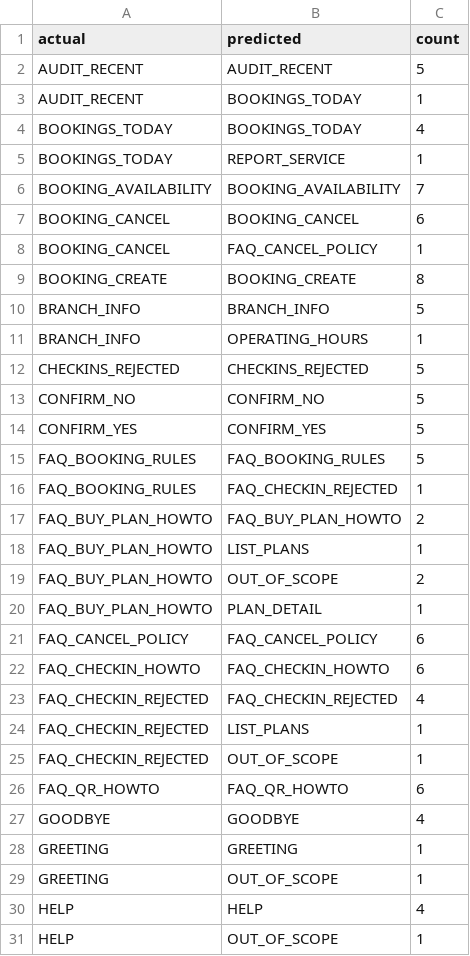
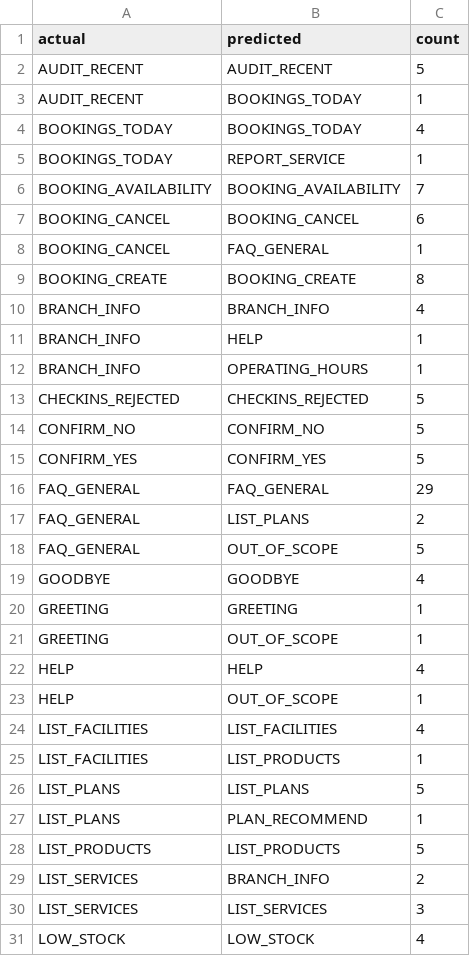
Before and after one commit to thanhvanne/GYMFIT_NHOM11_CNPM, a CSV file: docs/chatbot/confusion.csv, drawn as a sheet; only a part is shown; the shorter side is filled out with more unchanged rows.

Commit message:
V2-3: Kho FAQ 76 mục (TF-IDF/cosine) + gộp 6 nhãn FAQ vào FAQ_GENERAL
- FaqEntry / FaqKnowledgeBase / FaqRetriever: chỉ mục word 1-2-gram +
  char 3-5-gram, idf = log((N+1)/(df+1))+1, L2-chuẩn hóa, cosine;
  điểm mục = max theo câu hỏi + 0.05 nếu trùng tag; ngưỡng 0.55/0.35;
  lọc theo roles và bỏ qua PENDING_FEATURE.
- faq_kb.json 76 mục (68 ACTIVE / 7 NOT_SUPPORTED / 1 PENDING_FEATURE),
  mỗi mục nguồn + từ 6 câu hỏi; faq_questions_extra.json bổ sung 301 câu
  hỏi (chỉ câu hỏi, không thêm sự thật) để giữ đúng nguyên tắc: chưa xác
  minh được thì NOT_SUPPORTED/PENDING_FEATURE, không bịa.
- intent-aliases.json + IntentAliases: 6 intent FAQ cũ -> FAQ_GENERAL;
  Intent thêm FAQ_GENERAL, @Deprecated 6 cũ, isMergedFaq()/activeCount().
- FaqHandler viết lại (HIT trả lời + thẻ, SUGGEST chip, MISS chưa tìm
  thấy); DialogueManager.faqRescue chỉ cứu khi HIT để không giành quyền
  của luồng làm rõ/fallback; templates.vi.json thêm faq.suggest, faq.no_match,
  faq.not_supported.
- Dataset regenerate + train lại: model 31 nhãn; holdout accuracy 0.8884
  (cổng 0.85), macro-F1 0.8877, OOS recall 1.0000, OOS precision 0.7879.
- Cổng mới: FaqRetrieverTest recall@1 0.9733 / recall@3 0.9933 trên 300
  truy vấn, 50/50 truy vấn ngoài kho phải miss; IntentClassifierTest in
  và fail build nếu recall < 0.85/0.95.
- Scenario: FAQ_* -> FAQ_GENERAL (CK-01..CK-05, PL-08), BK-02 cập nhật
  contains theo hành vi sau retrain; PL-09/CK-08 (PENDING) cập nhật nhãn.
- Tests: 541 chạy, 0 fail, 0 error, 24 skip.
- docs/chatbot/NOTES.md mục 6 (N27-N34).

```diff
--- a/docs/chatbot/confusion.csv
+++ b/docs/chatbot/confusion.csv
@@ -7,5 +7,6 @@ BOOKING_AVAILABILITY,BOOKING_AVAILABILITY,7
 BOOKING_CANCEL,BOOKING_CANCEL,6
-BOOKING_CANCEL,FAQ_CANCEL_POLICY,1
+BOOKING_CANCEL,FAQ_GENERAL,1
 BOOKING_CREATE,BOOKING_CREATE,8
-BRANCH_INFO,BRANCH_INFO,5
+BRANCH_INFO,BRANCH_INFO,4
+BRANCH_INFO,HELP,1
 BRANCH_INFO,OPERATING_HOURS,1
@@ -14,14 +15,5 @@ CONFIRM_NO,CONFIRM_NO,5
 CONFIRM_YES,CONFIRM_YES,5
-FAQ_BOOKING_RULES,FAQ_BOOKING_RULES,5
-FAQ_BOOKING_RULES,FAQ_CHECKIN_REJECTED,1
-FAQ_BUY_PLAN_HOWTO,FAQ_BUY_PLAN_HOWTO,2
-FAQ_BUY_PLAN_HOWTO,LIST_PLANS,1
-FAQ_BUY_PLAN_HOWTO,OUT_OF_SCOPE,2
-FAQ_BUY_PLAN_HOWTO,PLAN_DETAIL,1
-FAQ_CANCEL_POLICY,FAQ_CANCEL_POLICY,6
-FAQ_CHECKIN_HOWTO,FAQ_CHECKIN_HOWTO,6
-FAQ_CHECKIN_REJECTED,FAQ_CHECKIN_REJECTED,4
-FAQ_CHECKIN_REJECTED,LIST_PLANS,1
-FAQ_CHECKIN_REJECTED,OUT_OF_SCOPE,1
-FAQ_QR_HOWTO,FAQ_QR_HOWTO,6
+FAQ_GENERAL,FAQ_GENERAL,29
+FAQ_GENERAL,LIST_PLANS,2
+FAQ_GENERAL,OUT_OF_SCOPE,5
 GOODBYE,GOODBYE,4
```
Also changed, not shown: 32 other files.
